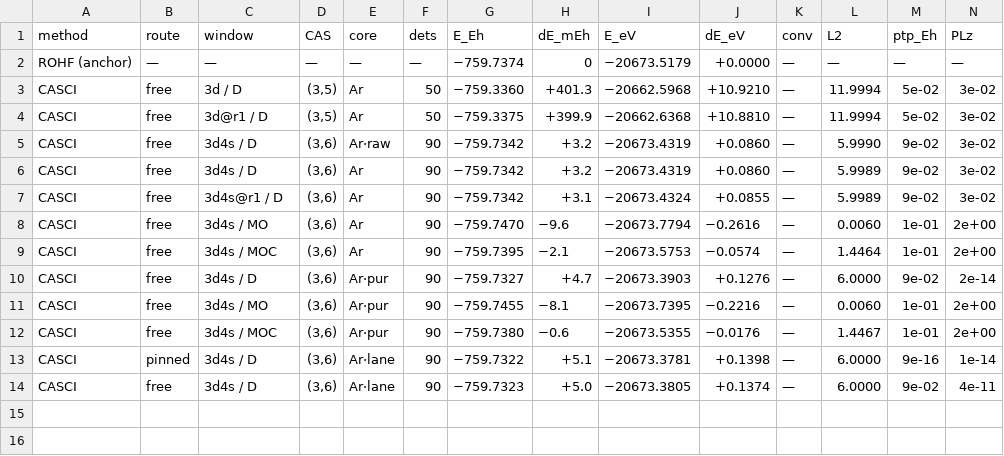
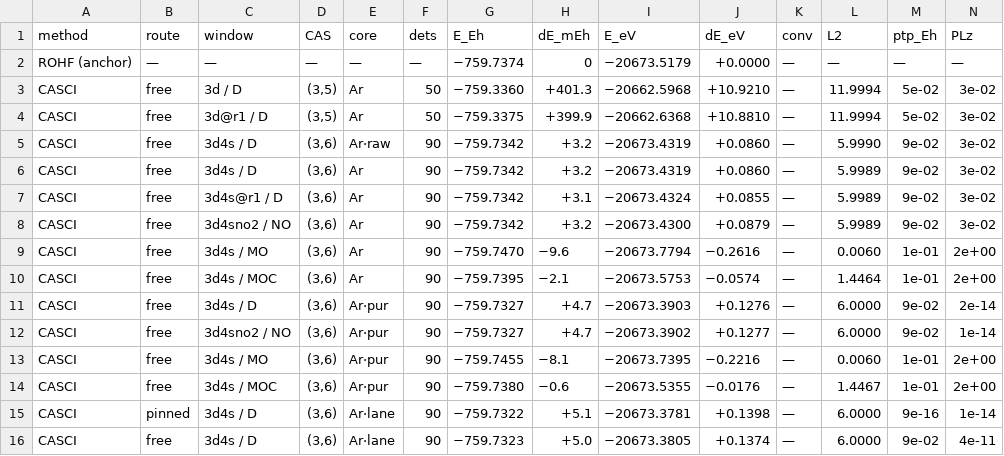
Before and after one commit to KashpurovichYuri/AtomPy, a CSV file: elements/Sc-unc/TABLE.csv, drawn as a sheet; only a part is shown; rows hold the shown columns only; the diff names each change by its address in the sheet, - before the commit and + after, or states it on an @@ line.

```diff
--- a/elements/Sc-unc/TABLE.csv
+++ b/elements/Sc-unc/TABLE.csv
+row 8: CASCI | free | 3d4sno2 / NO | (3,6) | Ar | 90 | −759.7342 | +3.2 | −20673.4300 | +0.0879 | — | 5.9989 | 9e-02 | 3e-02
+row 12: CASCI | free | 3d4sno2 / NO | (3,6) | Ar·pur | 90 | −759.7327 | +4.7 | −20673.3902 | +0.1277 | — | 6.0000 | 9e-02 | 1e-14
```
Also changed, not shown: elements/Sc/TABLE.csv, elements/Si/TABLE.csv, 22 other files.
